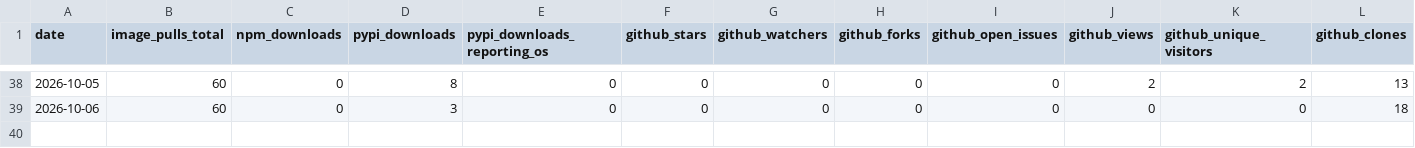
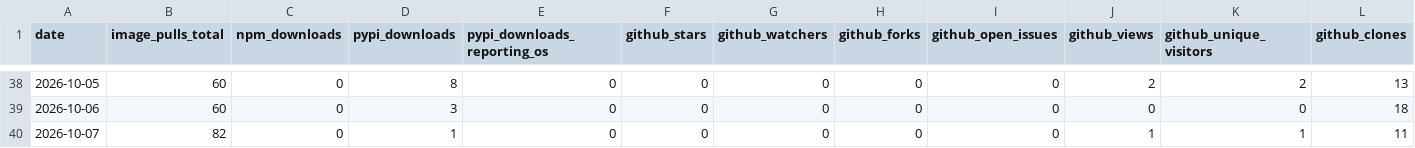
Before and after one commit to High-ArchyTech-Solutions/archytan-lite-community, a CSV file: adoption.csv, drawn as a sheet; only a part is shown, gaps mark what is left out.

```diff
--- a/adoption.csv
+++ b/adoption.csv
@@ -39 +39,2 @@ date,image_pulls_total,npm_downloads,pypi_downloads,pypi_downloads_reporting_os,
 2026-10-06,60,0,3,0,0,0,0,0,0,0,18
+2026-10-07,82,0,1,0,0,0,0,0,1,1,11
```
